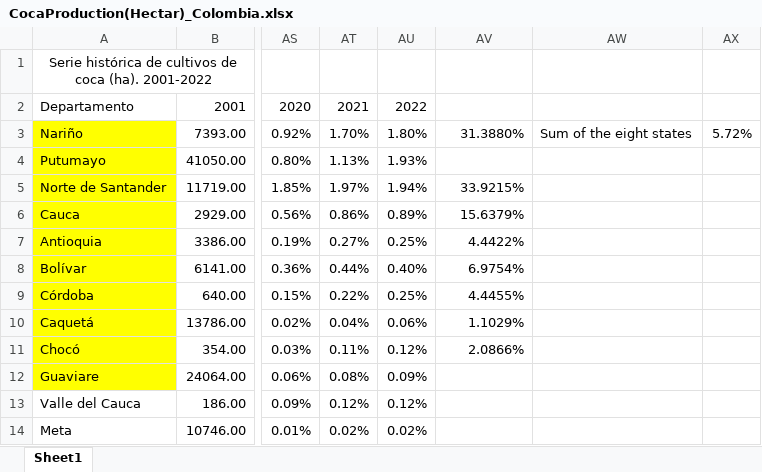
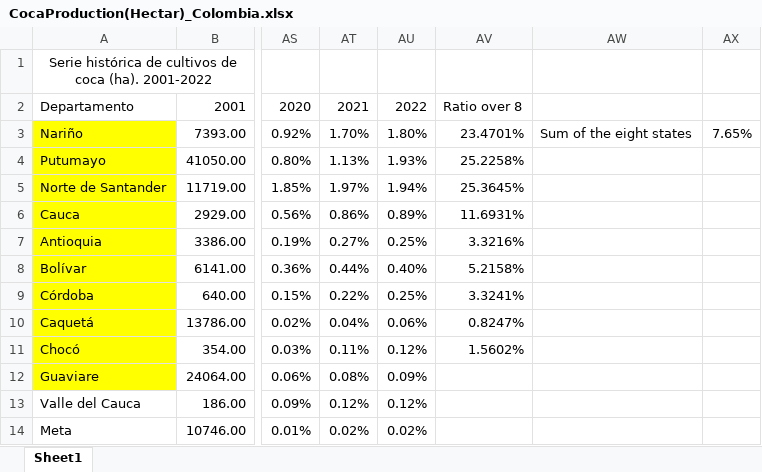
Before and after one commit to shofer17/2023_FSS_Group_Project_Colombia, an Excel workbook: CocaProduction(Hectar)_Colombia.xlsx, sheet Sheet1, drawn as a sheet; only a part is shown, gaps mark what is left out; values as stored, in another font and other column widths than the file's, no borders; charts and pictures and conditional formats not drawn; the diff names each change by its address in the sheet, - before the commit and + after, or states it on an @@ line.

```diff
--- a/CocaProduction(Hectar)_Colombia.xlsx (sheet Sheet1)
+++ b/CocaProduction(Hectar)_Colombia.xlsx (sheet Sheet1)
-AV2: (empty)
+AV2: Ratio over 8
-AV3: 31.3880%
+AV3: 23.4701%
-AX3: 5.72%
+AX3: 7.65%
-AV4: (empty)
+AV4: 25.2258%
-AV5: 33.9215%
+AV5: 25.3645%
-AV6: 15.6379%
+AV6: 11.6931%
-AV7: 4.4422%
+AV7: 3.3216%
-AV8: 6.9754%
+AV8: 5.2158%
-AV9: 4.4455%
+AV9: 3.3241%
-AV10: 1.1029%
+AV10: 0.8247%
-AV11: 2.0866%
+AV11: 1.5602%
```
Also changed, not shown: 3 other files.
